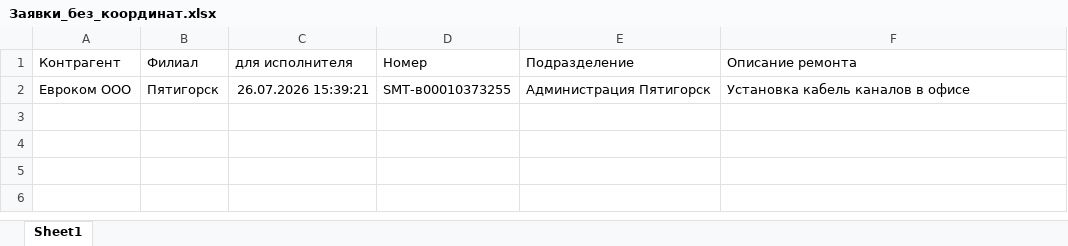
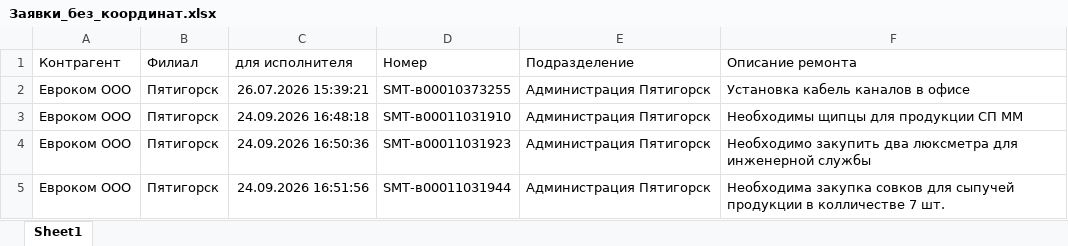
Before and after one commit to ssaa58/Maps, an Excel workbook: Заявки_без_координат.xlsx, sheet Sheet1, drawn as a sheet; values as stored, in another font and other column widths than the file's, no borders; the diff names each change by its address in the sheet, - before the commit and + after, or states it on an @@ line.

Commit message:
Update Заявки_без_координат.xlsx

```diff
--- a/Заявки_без_координат.xlsx (sheet Sheet1)
+++ b/Заявки_без_координат.xlsx (sheet Sheet1)
+row 3: Евроком ООО | Пятигорск | 24.09.2026 16:48:18 | SMT-в00011031910 | Администрация Пятигорск | Необходимы щипцы для продукции СП ММ
+row 4: Евроком ООО | Пятигорск | 24.09.2026 16:50:36 | SMT-в00011031923 | Администрация Пятигорск | Необходимо закупить два люксметра для инженерной службы
+row 5: Евроком ООО | Пятигорск | 24.09.2026 16:51:56 | SMT-в00011031944 | Администрация Пятигорск | Необходима закупка совков для сыпучей продукции в колличестве 7 шт.
```
